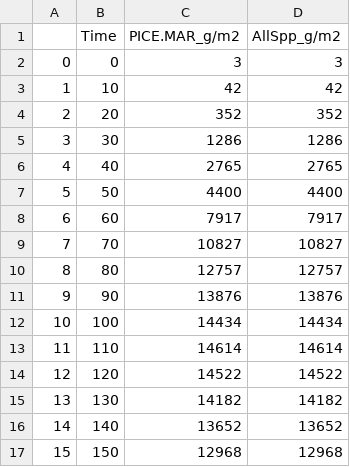
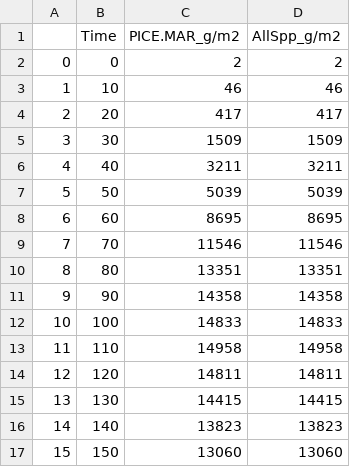
Before and after one commit to Klemet/Calibration_PnET_DIVERSE, a CSV file: calibrationJupyterBook/StartingCalibrationTest/SpeciesParametersSets/Checkup_Step1/PICE.MAR_Growth_PnET.csv, drawn as a sheet; only a part is shown; the diff covers the shown part only.

```diff
--- a/calibrationJupyterBook/StartingCalibrationTest/SpeciesParametersSets/Checkup_Step1/PICE.MAR_Growth_PnET.csv
+++ b/calibrationJupyterBook/StartingCalibrationTest/SpeciesParametersSets/Checkup_Step1/PICE.MAR_Growth_PnET.csv
@@ -1,17 +1,17 @@
 ,Time,PICE.MAR_g/m2,AllSpp_g/m2
-0,0,3,3
-1,10,42,42
-2,20,352,352
-3,30,1286,1286
-4,40,2765,2765
-5,50,4400,4400
-6,60,7917,7917
-7,70,10827,10827
-8,80,12757,12757
-9,90,13876,13876
-10,100,14434,14434
-11,110,14614,14614
-12,120,14522,14522
-13,130,14182,14182
-14,140,13652,13652
-15,150,12968,12968
+0,0,2,2
+1,10,46,46
+2,20,417,417
+3,30,1509,1509
+4,40,3211,3211
+5,50,5039,5039
+6,60,8695,8695
+7,70,11546,11546
+8,80,13351,13351
+9,90,14358,14358
+10,100,14833,14833
+11,110,14958,14958
+12,120,14811,14811
+13,130,14415,14415
+14,140,13823,13823
+15,150,13060,13060
```
Also changed, not shown: 16 edited cells elsewhere in this file, calibrationJupyterBook/StartingCalibrationTest/ReferencesAndData/Growth Curves Predictions/Acer rubrum_gam_predictions.csv, calibrationJupyterBook/StartingCalibrationTest/ReferencesAndData/Others/DendonckerEtAl2026_Average_niche_all_spp.csv, 38 other files.
